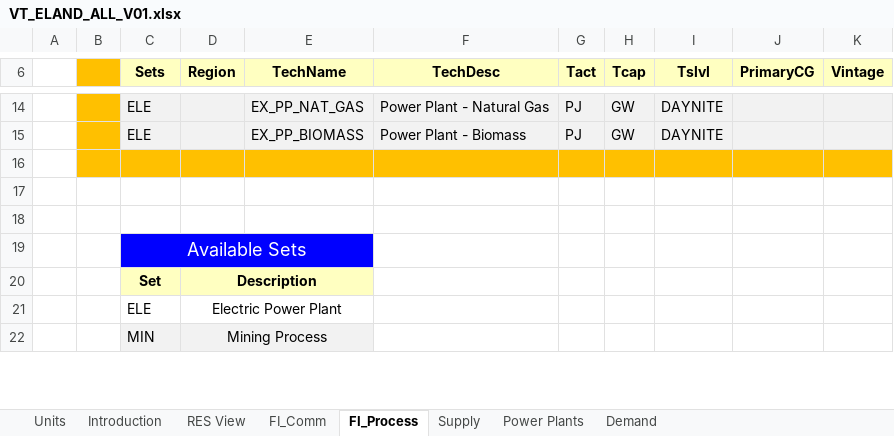
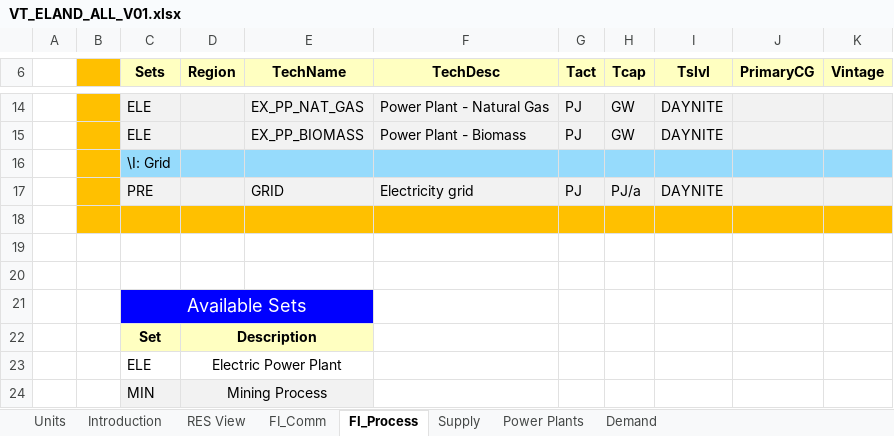
Before and after one commit to jpago/cinnamonroll, an Excel workbook: VT_ELAND_ALL_V01.xlsx, sheet FI_Process, drawn as a sheet; only a part is shown, gaps mark what is left out; values as stored, in another font and other column widths than the file's, no borders; the diff names each change by its address in the sheet, - before the commit and + after, or states it on an @@ line.

```diff
--- a/VT_ELAND_ALL_V01.xlsx (sheet FI_Process)
+++ b/VT_ELAND_ALL_V01.xlsx (sheet FI_Process)
+row 16:  |  | \I: Grid
+row 17:  |  | PRE |  | GRID | Electricity grid | PJ | PJ/a | DAYNITE
```
Also changed, not shown: sheet Demand, sheet FI_Comm, sheet Power Plants, charts or pictures.
